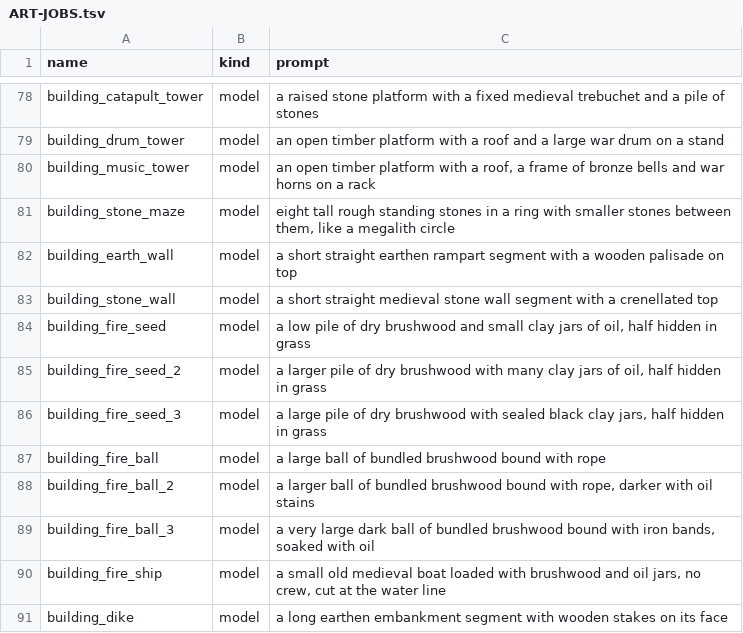
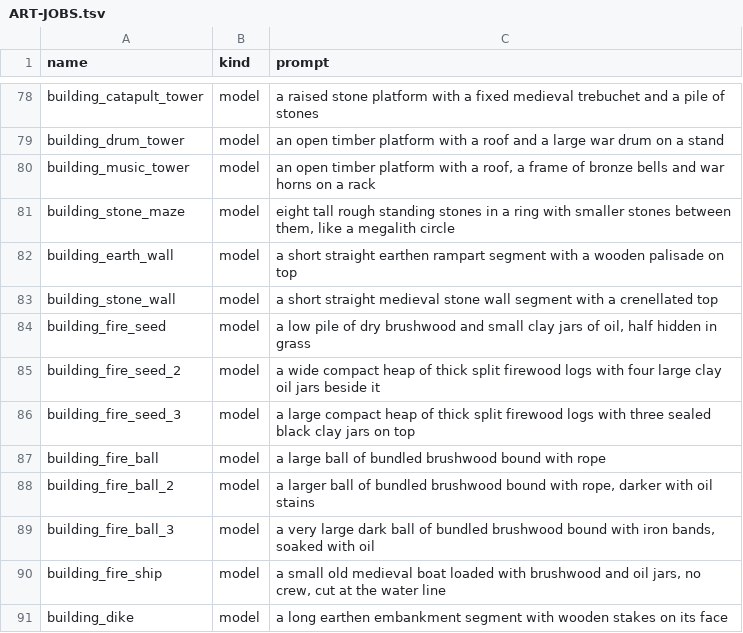
Before and after one commit to yksi7417/sanguodream, a TSV file: docs/europe/ART-JOBS.tsv, drawn as a sheet; only a part is shown, gaps mark what is left out.

```diff
--- a/docs/europe/ART-JOBS.tsv
+++ b/docs/europe/ART-JOBS.tsv
@@ -84,4 +84,4 @@ building_stone_wall	model	a short straight medieval stone wall segment with a cr
 building_fire_seed	model	a low pile of dry brushwood and small clay jars of oil, half hidden in grass
-building_fire_seed_2	model	a larger pile of dry brushwood with many clay jars of oil, half hidden in grass
-building_fire_seed_3	model	a large pile of dry brushwood with sealed black clay jars, half hidden in grass
+building_fire_seed_2	model	a wide compact heap of thick split firewood logs with four large clay oil jars beside it
+building_fire_seed_3	model	a large compact heap of thick split firewood logs with three sealed black clay jars on top
 building_fire_ball	model	a large ball of bundled brushwood bound with rope
```
Also changed, not shown: data/medieval_europe/models/provenance.tsv, 4 other files.
